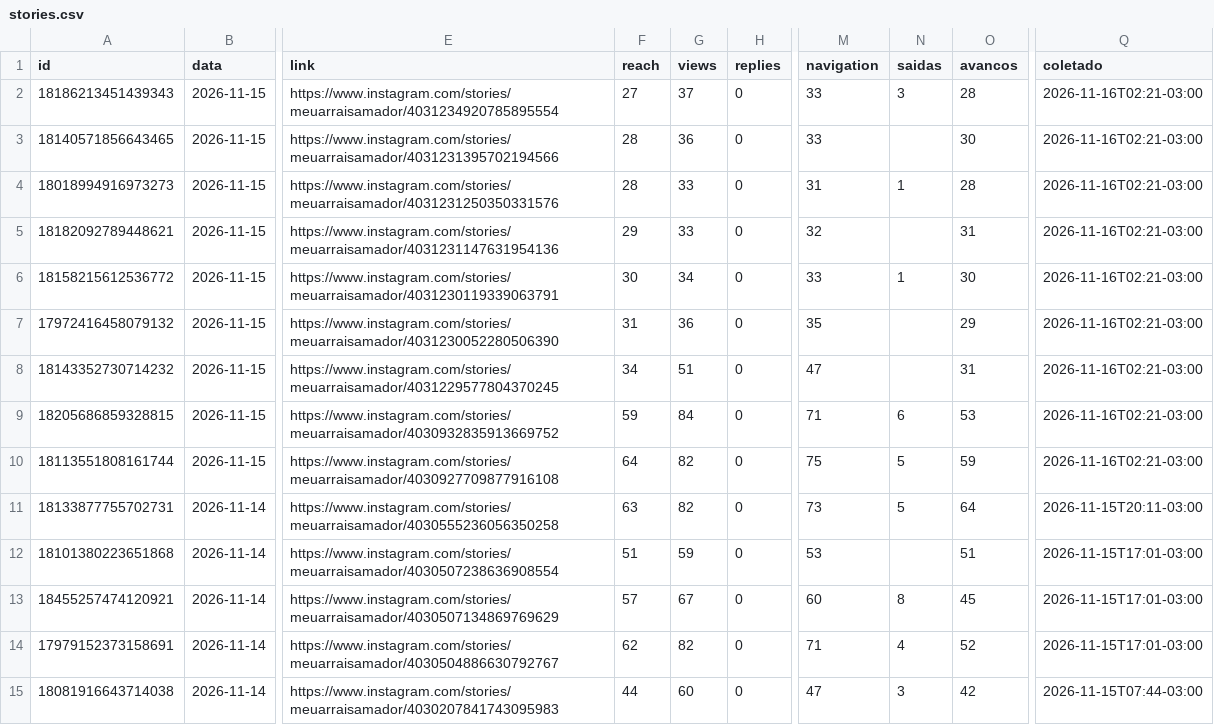
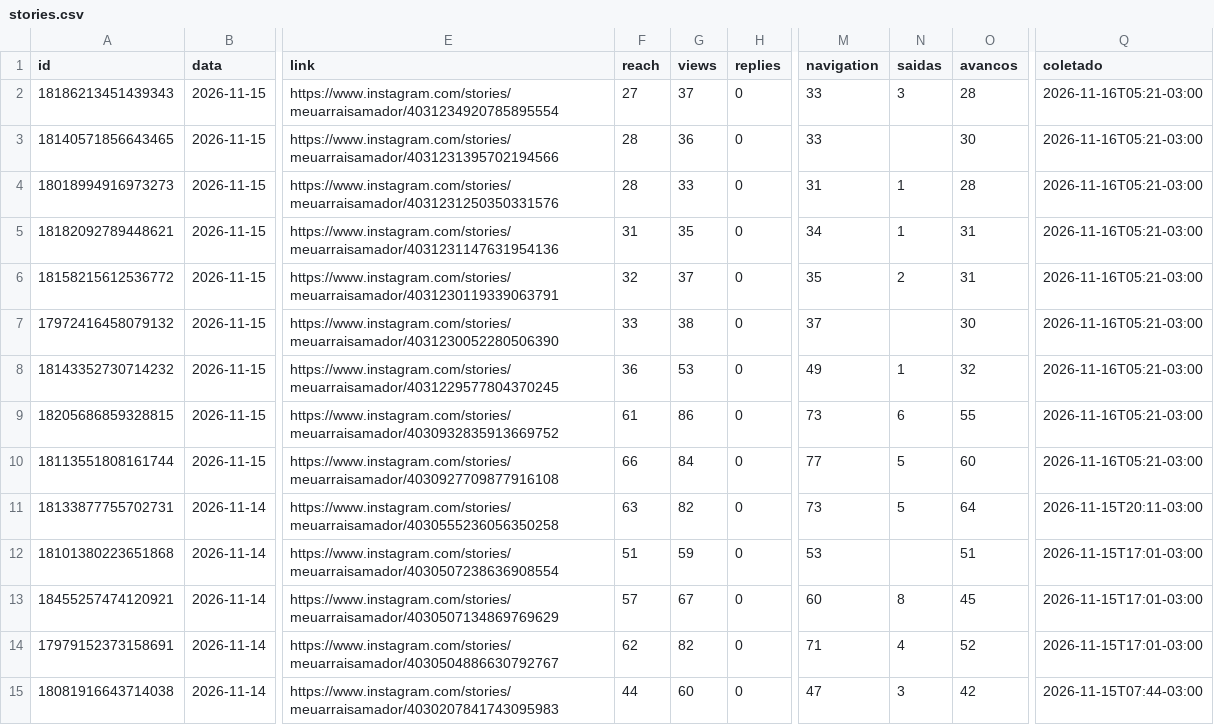
Before and after one commit to denysdmo/maa-publicador, a CSV file: metricas/stories.csv, drawn as a sheet; only a part is shown, gaps mark what is left out; the diff names each change by its address in the sheet, - before the commit and + after, or states it on an @@ line.

```diff
--- a/metricas/stories.csv
+++ b/metricas/stories.csv
-Q2:Q10 (coletado): 2026-11-16T02:21-03:00
+Q2:Q10 (coletado): 2026-11-16T05:21-03:00
-F5 (reach): 29
+F5 (reach): 31
-G5 (views): 33
+G5 (views): 35
-M5 (navigation): 32
+M5 (navigation): 34
-N5 (saidas): (empty)
+N5 (saidas): 1
-F6 (reach): 30
+F6 (reach): 32
-G6 (views): 34
+G6 (views): 37
-M6 (navigation): 33
+M6 (navigation): 35
-N6 (saidas): 1
+N6 (saidas): 2
-O6 (avancos): 30
+O6 (avancos): 31
-F7 (reach): 31
+F7 (reach): 33
-G7 (views): 36
+G7 (views): 38
-M7 (navigation): 35
+M7 (navigation): 37
-O7 (avancos): 29
+O7 (avancos): 30
-F8 (reach): 34
+F8 (reach): 36
-G8 (views): 51
+G8 (views): 53
-M8 (navigation): 47
+M8 (navigation): 49
-N8 (saidas): (empty)
+N8 (saidas): 1
-O8 (avancos): 31
+O8 (avancos): 32
-F9 (reach): 59
+F9 (reach): 61
-G9 (views): 84
+G9 (views): 86
-M9 (navigation): 71
+M9 (navigation): 73
-O9 (avancos): 53
+O9 (avancos): 55
-F10 (reach): 64
+F10 (reach): 66
-G10 (views): 82
+G10 (views): 84
-M10 (navigation): 75
+M10 (navigation): 77
-O10 (avancos): 59
+O10 (avancos): 60
```
Also changed, not shown: metricas/conta.csv, metricas/midias.csv, 1 other file.
